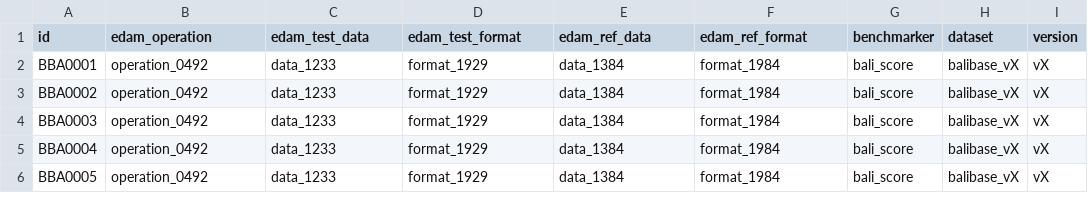
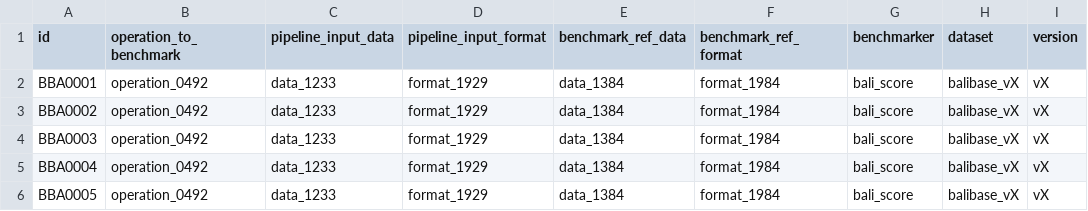
Before and after one commit to cbcrg/nf-benchmark, a CSV file: assets/referenceData.csv, drawn as a sheet; only a part is shown; the diff names each change by its address in the sheet, - before the commit and + after, or states it on an @@ line.

```diff
--- a/assets/referenceData.csv
+++ b/assets/referenceData.csv
-B1: edam_operation
+B1: operation_to_benchmark
-C1: edam_test_data
+C1: pipeline_input_data
-D1: edam_test_format
+D1: pipeline_input_format
-E1: edam_ref_data
+E1: benchmark_ref_data
-F1: edam_ref_format
+F1: benchmark_ref_format
```
Also changed, not shown: 2 other files.
